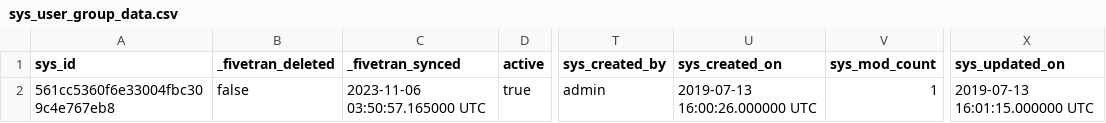
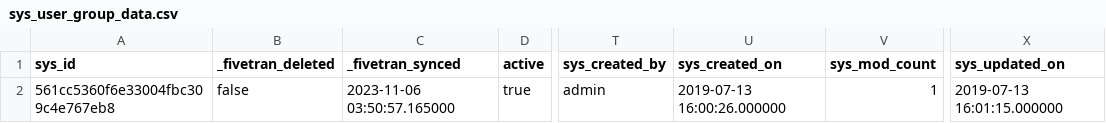
Before and after one commit to fivetran/dbt_servicenow, a CSV file: integration_tests/seeds/sys_user_group_data.csv, drawn as a sheet; only a part is shown, gaps mark what is left out; the diff names each change by its address in the sheet, - before the commit and + after, or states it on an @@ line.

```diff
--- a/integration_tests/seeds/sys_user_group_data.csv
+++ b/integration_tests/seeds/sys_user_group_data.csv
-C2 (_fivetran_synced): 2023-11-06 03:50:57.165000 UTC
+C2 (_fivetran_synced): 2023-11-06 03:50:57.165000
-U2 (sys_created_on): 2019-07-13 16:00:26.000000 UTC
+U2 (sys_created_on): 2019-07-13 16:00:26.000000
-X2 (sys_updated_on): 2019-07-13 16:01:15.000000 UTC
+X2 (sys_updated_on): 2019-07-13 16:01:15.000000
```
Also changed, not shown: integration_tests/seeds/cmdb_ci_data.csv, integration_tests/seeds/cmdb_ci_service_data.csv, 3 other files.
